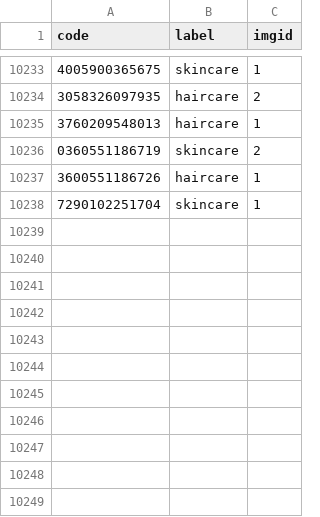
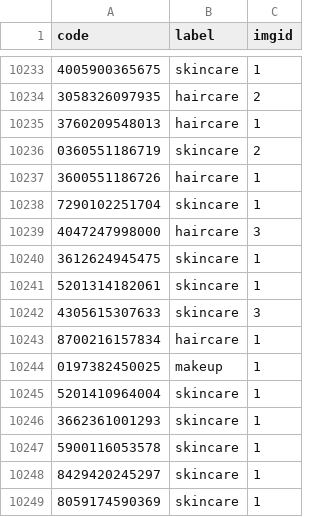
Before and after one commit to linettekuhn/cosmetic-expiry-scanner, a CSV file: backend/data/raw/manifest.csv, drawn as a sheet; only a part is shown, gaps mark what is left out; the diff names each change by its address in the sheet, - before the commit and + after, or states it on an @@ line.

```diff
--- a/backend/data/raw/manifest.csv
+++ b/backend/data/raw/manifest.csv
+row 10239: 4047247998000 | haircare | 3
+row 10240: 3612624945475 | skincare | 1
+row 10241: 5201314182061 | skincare | 1
+row 10242: 4305615307633 | skincare | 3
+row 10243: 8700216157834 | haircare | 1
+row 10244: 0197382450025 | makeup | 1
+row 10245: 5201410964004 | skincare | 1
+row 10246: 3662361001293 | skincare | 1
+row 10247: 5900116053578 | skincare | 1
+row 10248: 8429420245297 | skincare | 1
+row 10249: 8059174590369 | skincare | 1
```
Also changed, not shown: 4 other files.
